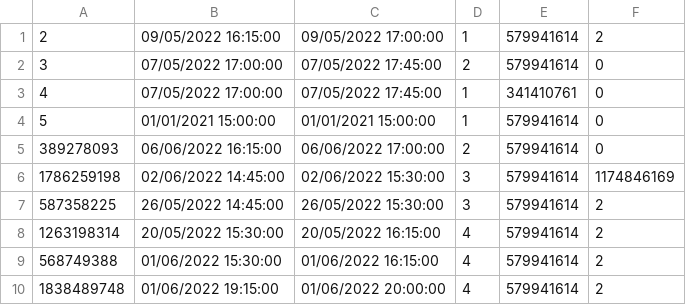
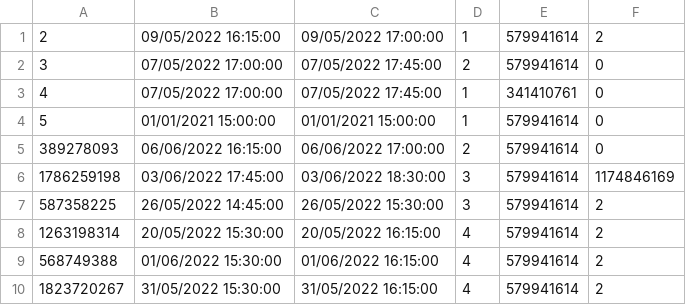
Before and after one commit to PasanovicHalid/SIMS_Tim_23, a CSV file: ZdravoCorp/Data/appointmentsDB.csv, drawn as a sheet.

```diff
--- a/ZdravoCorp/Data/appointmentsDB.csv
+++ b/ZdravoCorp/Data/appointmentsDB.csv
@@ -5,3 +5,3 @@
 389278093|06/06/2022 16:15:00|06/06/2022 17:00:00|2|579941614|0
-1786259198|02/06/2022 14:45:00|02/06/2022 15:30:00|3|579941614|1174846169
+1786259198|03/06/2022 17:45:00|03/06/2022 18:30:00|3|579941614|1174846169
 587358225|26/05/2022 14:45:00|26/05/2022 15:30:00|3|579941614|2
@@ -9,2 +9,2 @@
 568749388|01/06/2022 15:30:00|01/06/2022 16:15:00|4|579941614|2
-1838489748|01/06/2022 19:15:00|01/06/2022 20:00:00|4|579941614|2
+1823720267|31/05/2022 15:30:00|31/05/2022 16:15:00|4|579941614|2
```
Also changed, not shown: ZdravoCorp/Data/doctorsDB.csv, ZdravoCorp/Data/patientsDB.csv, 17 other files.
